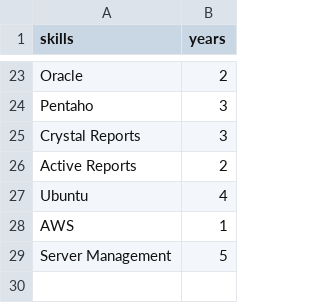
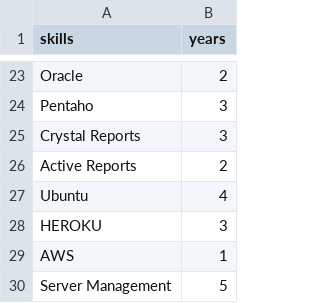
Before and after one commit to tmudarikwa/PERSONAL-WEBSITE, a CSV file: public/javascripts/skills_data.csv, drawn as a sheet; only a part is shown, gaps mark what is left out.

Commit message:
added a new section for my technical skills

```diff
--- a/public/javascripts/skills_data.csv
+++ b/public/javascripts/skills_data.csv
@@ -27,2 +27,3 @@ Active Reports,2
 Ubuntu,4
+HEROKU,3
 AWS,1
```
